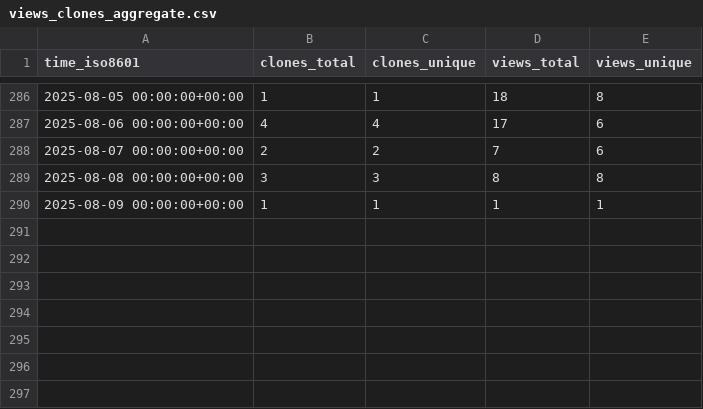
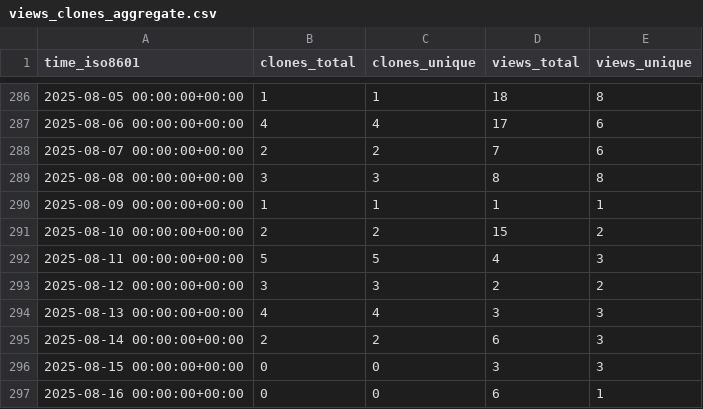
Before and after one commit to morganstanley/.github, a CSV file: morganstanley/hobbes/ghrs-data/views_clones_aggregate.csv, drawn as a sheet; only a part is shown, gaps mark what is left out; the diff names each change by its address in the sheet, - before the commit and + after, or states it on an @@ line.

```diff
--- a/morganstanley/hobbes/ghrs-data/views_clones_aggregate.csv
+++ b/morganstanley/hobbes/ghrs-data/views_clones_aggregate.csv
+row 291: 2025-08-10 00:00:00+00:00 | 2 | 2 | 15 | 2
+row 292: 2025-08-11 00:00:00+00:00 | 5 | 5 | 4 | 3
+row 293: 2025-08-12 00:00:00+00:00 | 3 | 3 | 2 | 2
+row 294: 2025-08-13 00:00:00+00:00 | 4 | 4 | 3 | 3
+row 295: 2025-08-14 00:00:00+00:00 | 2 | 2 | 6 | 3
+row 296: 2025-08-15 00:00:00+00:00 | 0 | 0 | 3 | 3
+row 297: 2025-08-16 00:00:00+00:00 | 0 | 0 | 6 | 1
```
Also changed, not shown: 1 other file.
